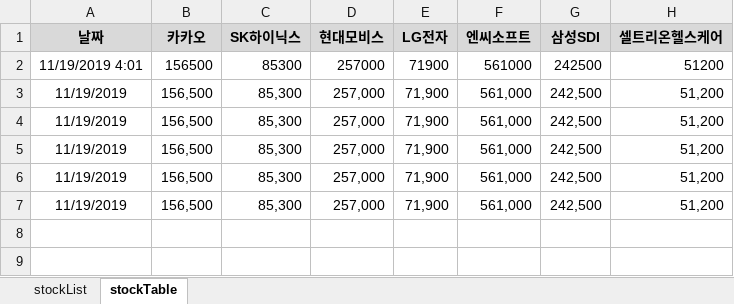
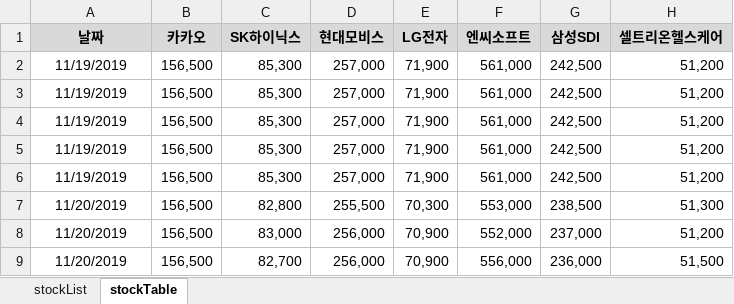
Before and after one commit to epkimtaiho/EpkDemo, an Excel workbook: Data/output/stockReport_김은표.xlsx, sheet stockTable, drawn as a sheet; values as stored, in another font and other column widths than the file's, no borders; removed rows and columns are numbered as before the commit, all else as after; the diff names each change by its address in the sheet, - before the commit and + after, or states it on an @@ line.

```diff
--- a/Data/output/stockReport_김은표.xlsx (sheet stockTable)
+++ b/Data/output/stockReport_김은표.xlsx (sheet stockTable)
-row 2: 11/19/2019 4:01 | 156500 | 85300 | 257000 | 71900 | 561000 | 242500 | 51200
+row 7: 11/20/2019 | 156,500 | 82,800 | 255,500 | 70,300 | 553,000 | 238,500 | 51,300
+row 8: 11/20/2019 | 156,500 | 83,000 | 256,000 | 70,900 | 552,000 | 237,000 | 51,200
+row 9: 11/20/2019 | 156,500 | 82,700 | 256,000 | 70,900 | 556,000 | 236,000 | 51,500
```
Also changed, not shown: Data/mailList.xlsx, Data/output/stockReport_이창배.xlsx, 4 other files.
